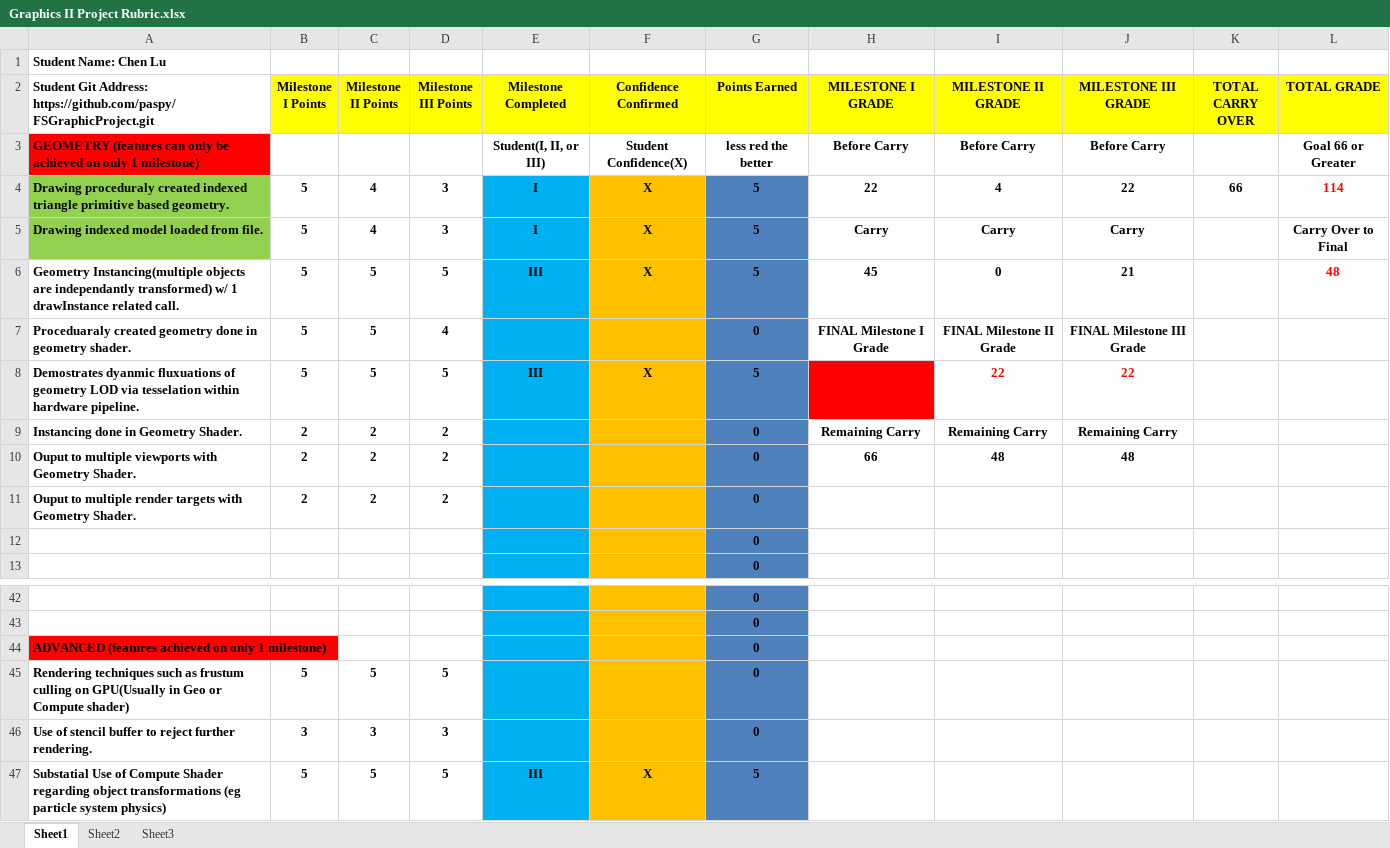
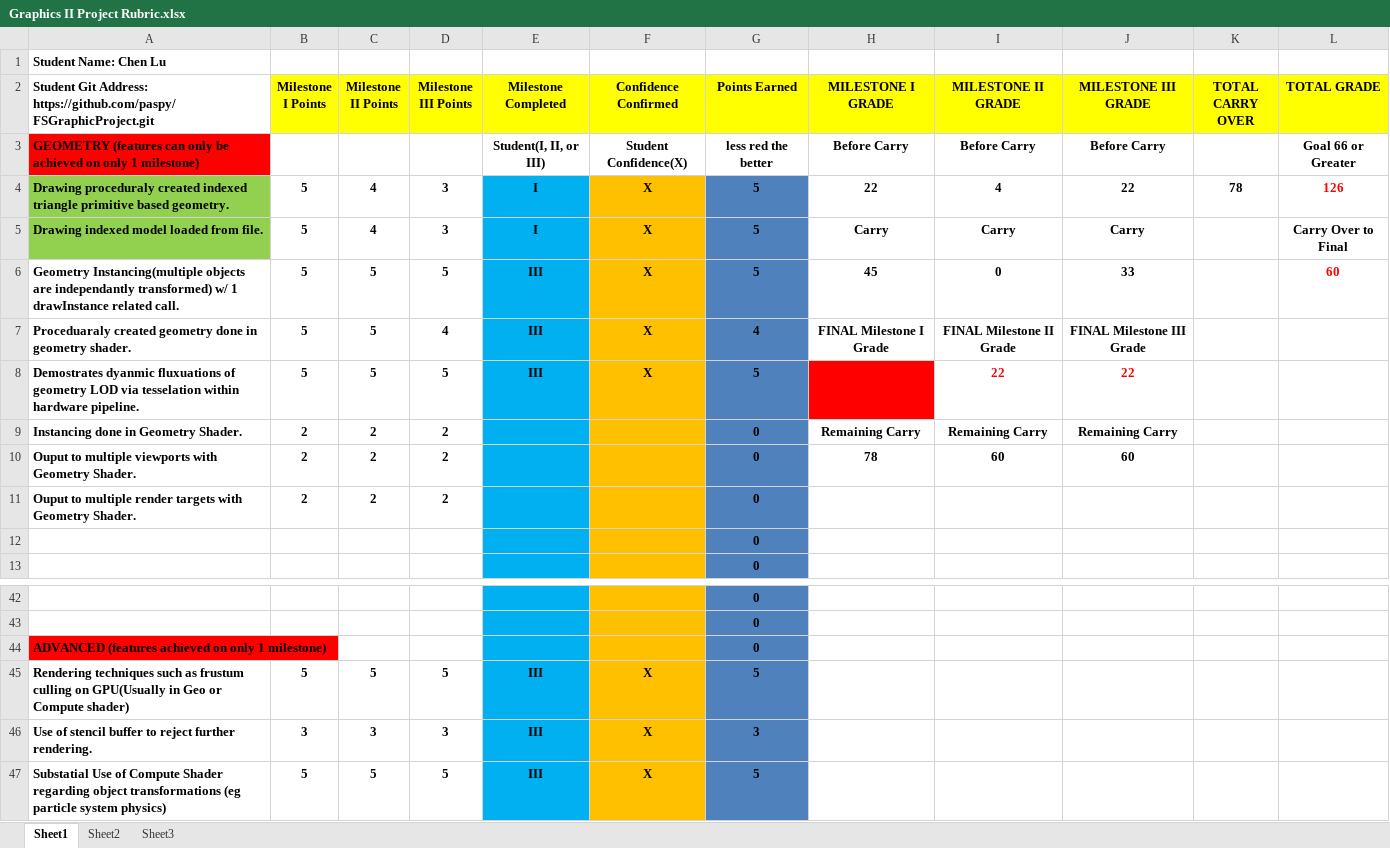
Before and after one commit to paspy/FSGraphicProject, an Excel workbook: Documents & Instructions/Graphics II Project Rubric.xlsx, sheet Sheet1, drawn as a sheet; only a part is shown, gaps mark what is left out; values as stored, in another font and other column widths than the file's, no borders; conditional formats not drawn; the diff names each change by its address in the sheet, - before the commit and + after, or states it on an @@ line.

```diff
--- a/Documents & Instructions/Graphics II Project Rubric.xlsx (sheet Sheet1)
+++ b/Documents & Instructions/Graphics II Project Rubric.xlsx (sheet Sheet1)
-K4 (TOTAL CARRY OVER): 66
+K4 (TOTAL CARRY OVER): 78
-L4 (TOTAL GRADE): 114
+L4 (TOTAL GRADE): 126
-J6 (MILESTONE III GRADE): 21
+J6 (MILESTONE III GRADE): 33
-L6 (TOTAL GRADE): 48
+L6 (TOTAL GRADE): 60
-E7 (Milestone Completed): (empty)
+E7 (Milestone Completed): III
-F7 (Confidence Confirmed): (empty)
+F7 (Confidence Confirmed): X
-G7 (Points Earned): 0
+G7 (Points Earned): 4
-H10 (MILESTONE I GRADE): 66
+H10 (MILESTONE I GRADE): 78
-I10 (MILESTONE II GRADE): 48
+I10 (MILESTONE II GRADE): 60
-J10 (MILESTONE III GRADE): 48
+J10 (MILESTONE III GRADE): 60
-E45:E46 (Milestone Completed): (empty)
+E45:E46 (Milestone Completed): III
-F45:F46 (Confidence Confirmed): (empty)
+F45:F46 (Confidence Confirmed): X
-G45 (Points Earned): 0
+G45 (Points Earned): 5
-G46 (Points Earned): 0
+G46 (Points Earned): 3
```
Also changed, not shown: 34 other files.
